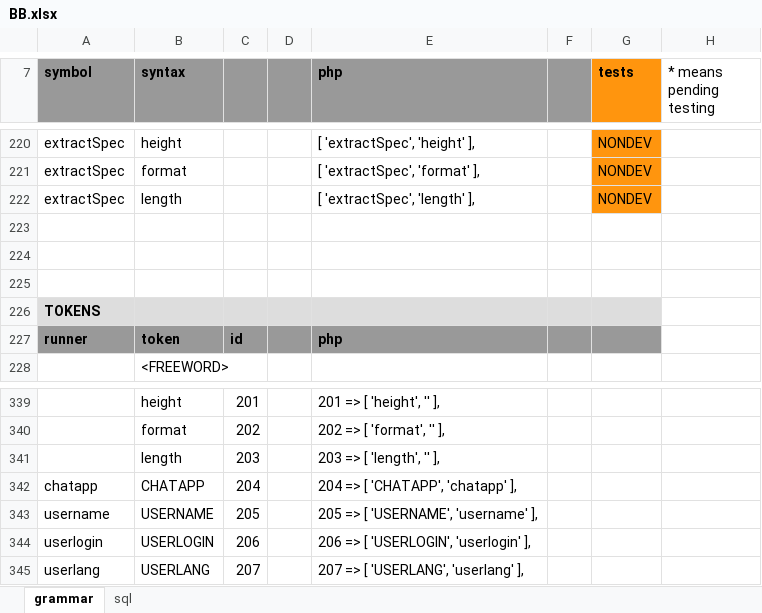
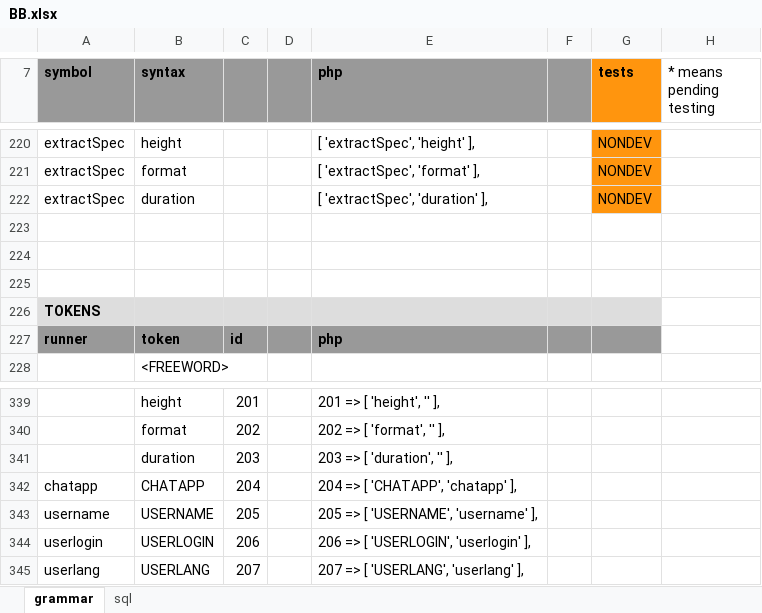
Before and after one commit to gllona/botbasic, an Excel workbook: _doc/BB.xlsx, sheet grammar, drawn as a sheet; only a part is shown, gaps mark what is left out; values as stored, in another font and other column widths than the file's, no borders; the diff names each change by its address in the sheet, - before the commit and + after, or states it on an @@ line.

```diff
--- a/_doc/BB.xlsx (sheet grammar)
+++ b/_doc/BB.xlsx (sheet grammar)
-B222 (syntax): length
+B222 (syntax): duration
-E222 (php): [ 'extractSpec', 'length' ],
+E222 (php): [ 'extractSpec', 'duration' ],
-B341 (syntax): length
+B341 (syntax): duration
-E341 (php): 203 => [ 'length', '' ],
+E341 (php): 203 => [ 'duration', '' ],
```
Also changed, not shown: 2 other files.
